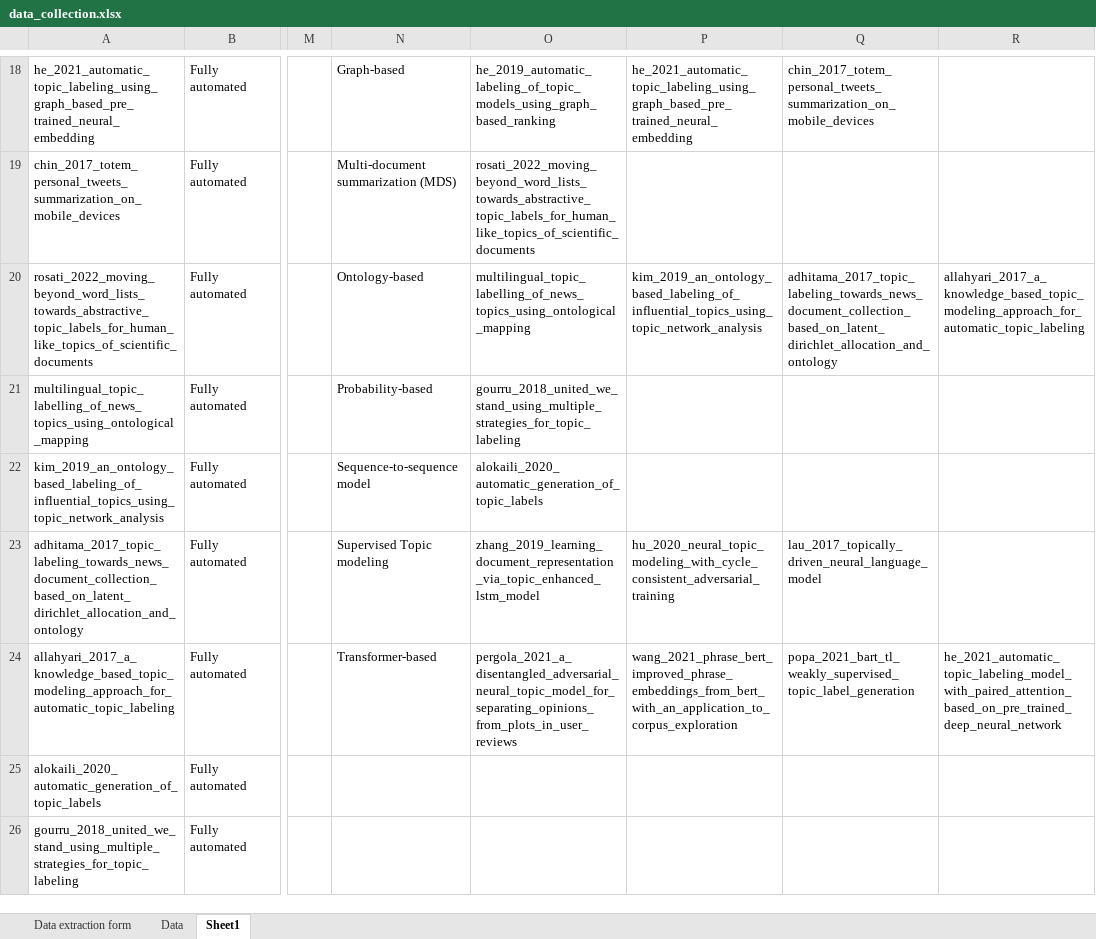
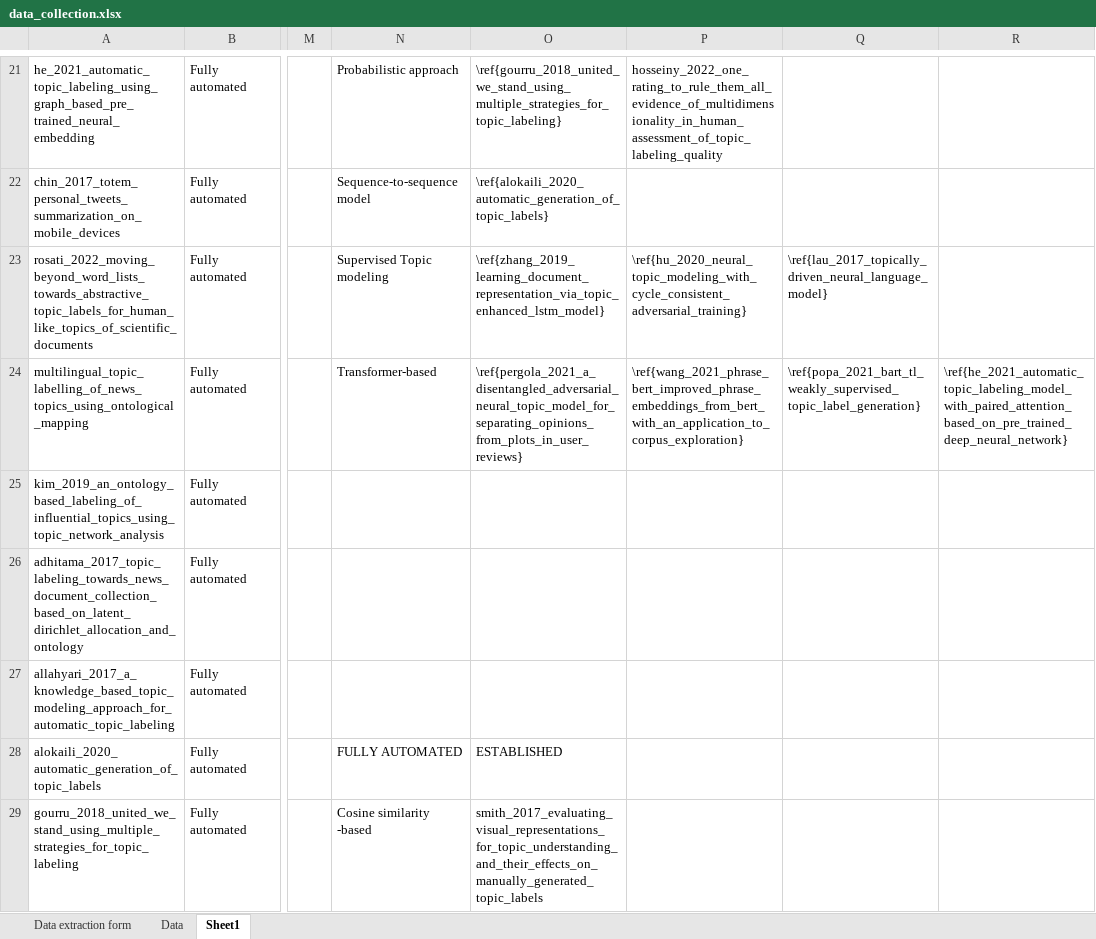
Before and after one commit to iberius96/Msc_Thesis, an Excel workbook: Data collection/data_collection.xlsx, sheet Sheet1, drawn as a sheet; only a part is shown, gaps mark what is left out; values as stored, in another font and other column widths than the file's, no cell formats; addresses are those after the commit; the diff covers the shown part only; the diff names each change by its address in the sheet, - before the commit and + after, or states it on an @@ line.

```diff
--- a/Data collection/data_collection.xlsx (sheet Sheet1)
+++ b/Data collection/data_collection.xlsx (sheet Sheet1)
-N21: Graph-based
+N21: Probabilistic approach
-O21: he_2019_automatic_labeling_of_topic_models_using_graph_based_ranking
+O21: \ref{gourru_2018_united_we_stand_using_multiple_strategies_for_topic_labeling}
-P21: he_2021_automatic_topic_labeling_using_graph_based_pre_trained_neural_embedding
+P21: hosseiny_2022_one_rating_to_rule_them_all_evidence_of_multidimensionality_in_human_assessment_of_topic_labeling_quality
-Q21: chin_2017_totem_personal_tweets_summarization_on_mobile_devices
+Q21: (empty)
-N22: Multi-document summarization (MDS)
+N22: Sequence-to-sequence model
-O22: rosati_2022_moving_beyond_word_lists_towards_abstractive_topic_labels_for_human_like_topics_of_scientific_documents
+O22: \ref{alokaili_2020_automatic_generation_of_topic_labels}
-N23: Ontology-based
+N23: Supervised Topic modeling
-O23: multilingual_topic_labelling_of_news_topics_using_ontological_mapping
+O23: \ref{zhang_2019_learning_document_representation_via_topic_enhanced_lstm_model}
-P23: kim_2019_an_ontology_based_labeling_of_influential_topics_using_topic_network_analysis
+P23: \ref{hu_2020_neural_topic_modeling_with_cycle_consistent_adversarial_training}
-Q23: adhitama_2017_topic_labeling_towards_news_document_collection_based_on_latent_dirichlet_allocation_and_ontology
+Q23: \ref{lau_2017_topically_driven_neural_language_model}
-R23: allahyari_2017_a_knowledge_based_topic_modeling_approach_for_automatic_topic_labeling
+R23: (empty)
-N24: Probability-based
+N24: Transformer-based
-O24: gourru_2018_united_we_stand_using_multiple_strategies_for_topic_labeling
+O24: \ref{pergola_2021_a_disentangled_adversarial_neural_topic_model_for_separating_opinions_from_plots_in_user_reviews}
-P24: (empty)
+P24: \ref{wang_2021_phrase_bert_improved_phrase_embeddings_from_bert_with_an_application_to_corpus_exploration}
-Q24: (empty)
+Q24: \ref{popa_2021_bart_tl_weakly_supervised_topic_label_generation}
-R24: (empty)
+R24: \ref{he_2021_automatic_topic_labeling_model_with_paired_attention_based_on_pre_trained_deep_neural_network}
-N25: Sequence-to-sequence model
+N25: (empty)
-O25: alokaili_2020_automatic_generation_of_topic_labels
+O25: (empty)
-N26: Supervised Topic modeling
+N26: (empty)
-O26: zhang_2019_learning_document_representation_via_topic_enhanced_lstm_model
+O26: (empty)
-P26: hu_2020_neural_topic_modeling_with_cycle_consistent_adversarial_training
+P26: (empty)
-Q26: lau_2017_topically_driven_neural_language_model
+Q26: (empty)
-N27: Transformer-based
+N27: (empty)
-O27: pergola_2021_a_disentangled_adversarial_neural_topic_model_for_separating_opinions_from_plots_in_user_reviews
+O27: (empty)
-P27: wang_2021_phrase_bert_improved_phrase_embeddings_from_bert_with_an_application_to_corpus_exploration
+P27: (empty)
-Q27: popa_2021_bart_tl_weakly_supervised_topic_label_generation
+Q27: (empty)
-R27: he_2021_automatic_topic_labeling_model_with_paired_attention_based_on_pre_trained_deep_neural_network
+R27: (empty)
-N28: (empty)
+N28: FULLY AUTOMATED
-O28: (empty)
+O28: ESTABLISHED
-N29: (empty)
+N29: Cosine similarity -based
-O29: (empty)
+O29: smith_2017_evaluating_visual_representations_for_topic_understanding_and_their_effects_on_manually_generated_topic_labels
```
Also changed, not shown: 28 added rows, 21 removed rows and 118 edited cells elsewhere in this sheet, sheet Data, cell formats, References/Snowballing/Backward snowballing (Outgoing references)/BS_Papers.xlsx, References/Snowballing/Forward snowballing (Incoming citations)/FS_Papers.xlsx, 19 other files.
